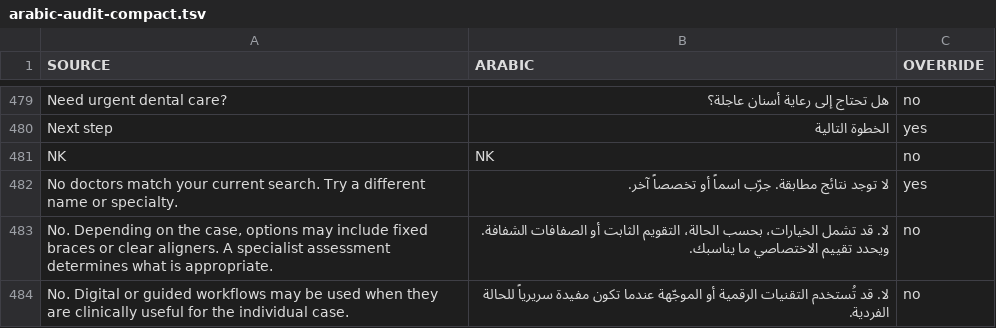
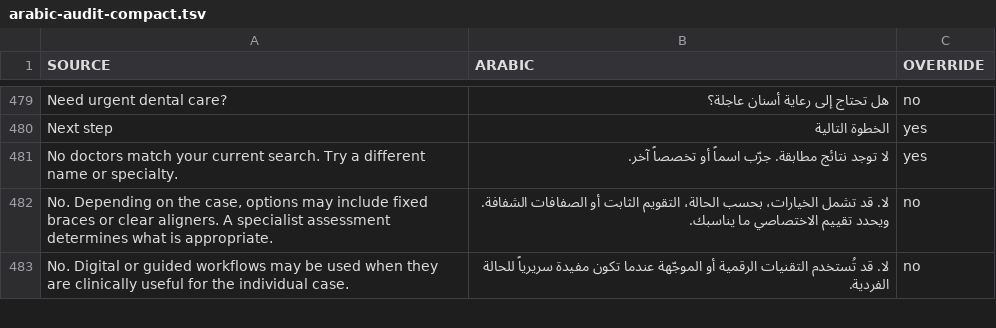
Before and after one commit to cuenext/silwadi-website, a TSV file: data/arabic-audit-compact.tsv, drawn as a sheet; only a part is shown, gaps mark what is left out.

```diff
--- a/data/arabic-audit-compact.tsv
+++ b/data/arabic-audit-compact.tsv
@@ -480,3 +480,2 @@ Need urgent dental care?	هل تحتاج إلى رعاية أسنان عاجلة
 Next step	الخطوة التالية	yes
-NK	NK	no
 No doctors match your current search. Try a different name or specialty.	لا توجد نتائج مطابقة. جرّب اسماً أو تخصصاً آخر.	yes
```
Also changed, not shown: 16 other files.
